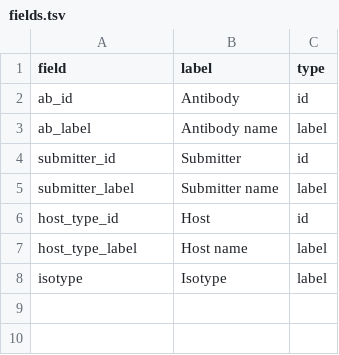
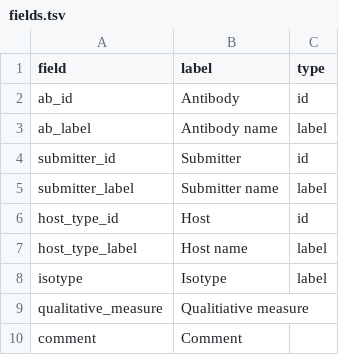
Before and after one commit to jamesaoverton/covic-db-tool-prototype, a TSV file: ontology/fields.tsv, drawn as a sheet.

```diff
--- a/ontology/fields.tsv
+++ b/ontology/fields.tsv
@@ -8 +8,3 @@ host_type_label	Host name	label
 isotype	Isotype	label
+qualitative_measure	Qualitiative measure
+comment	Comment
```
Also changed, not shown: ontology/isotypes.tsv, 2 other files.
